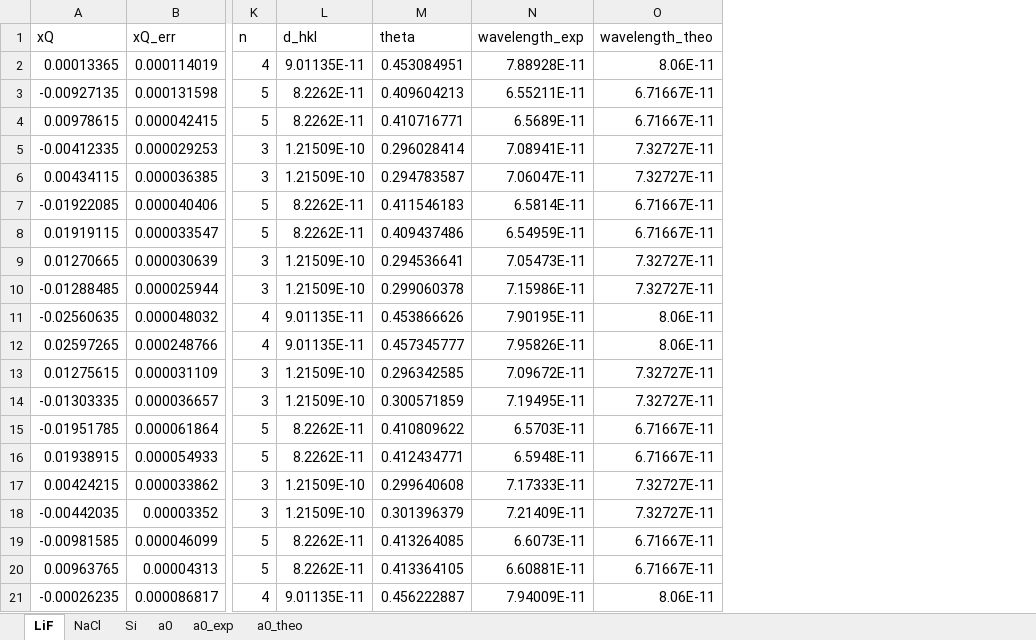
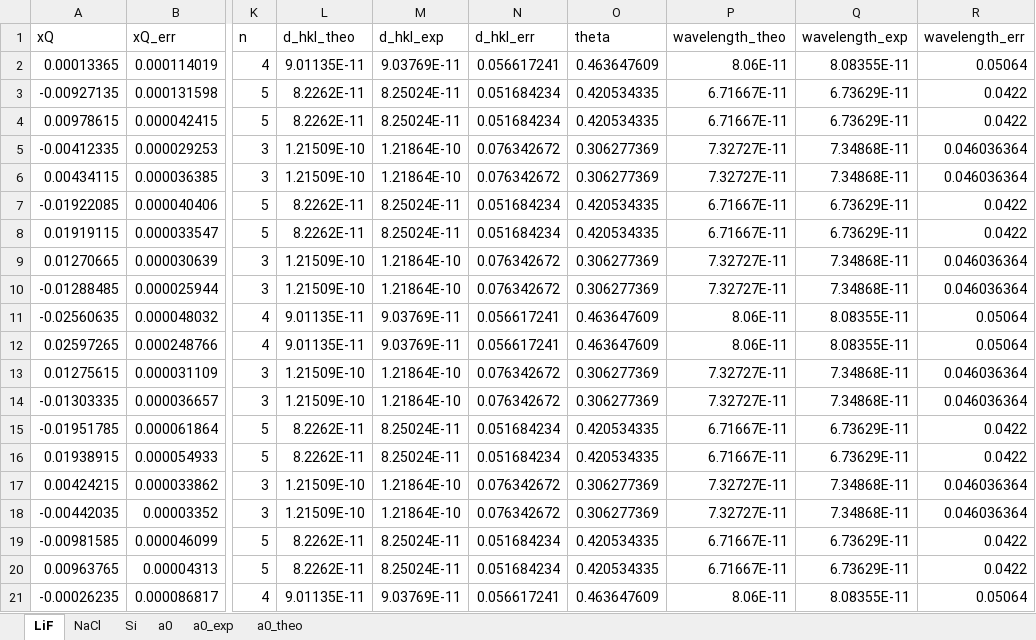
Before and after one commit to GeremyMichaud/H24_Laue, an Excel workbook: laue_data.xlsx, sheet LiF, drawn as a sheet; only a part is shown, gaps mark what is left out; values as stored, in another font and other column widths than the file's, no borders; removed rows and columns are numbered as before the commit, all else as after; the diff names each change by its address in the sheet, - before the commit and + after, or states it on an @@ line.

```diff
--- a/laue_data.xlsx (sheet LiF)
+++ b/laue_data.xlsx (sheet LiF)
+column M (d_hkl_exp), rows 2-21: 9.03769E-11 | 8.25024E-11 | 8.25024E-11 | 1.21864E-10 | 1.21864E-10 | 8.25024E-11 | 8.25024E-11 | 1.21864E-10 | 1.21864E-10 | 9.03769E-11 | 9.03769E-11 | 1.21864E-10 | 1.21864E-10 | 8.25024E-11 | 8.25024E-11 | 1.21864E-10 | 1.21864E-10 | 8.25024E-11 | 8.25024E-11 | 9.03769E-11
+column N (d_hkl_err), rows 2-21: 0.056617241 | 0.051684234 | 0.051684234 | 0.076342672 | 0.076342672 | 0.051684234 | 0.051684234 | 0.076342672 | 0.076342672 | 0.056617241 | 0.056617241 | 0.076342672 | 0.076342672 | 0.051684234 | 0.051684234 | 0.076342672 | 0.076342672 | 0.051684234 | 0.051684234 | 0.056617241
-column N (wavelength_exp), rows 2-21: 7.88928E-11 | 6.55211E-11 | 6.5689E-11 | 7.08941E-11 | 7.06047E-11 | 6.5814E-11 | 6.54959E-11 | 7.05473E-11 | 7.15986E-11 | 7.90195E-11 | 7.95826E-11 | 7.09672E-11 | 7.19495E-11 | 6.5703E-11 | 6.5948E-11 | 7.17333E-11 | 7.21409E-11 | 6.6073E-11 | 6.60881E-11 | 7.94009E-11
+column Q (wavelength_exp), rows 2-21: 8.08355E-11 | 6.73629E-11 | 6.73629E-11 | 7.34868E-11 | 7.34868E-11 | 6.73629E-11 | 6.73629E-11 | 7.34868E-11 | 7.34868E-11 | 8.08355E-11 | 8.08355E-11 | 7.34868E-11 | 7.34868E-11 | 6.73629E-11 | 6.73629E-11 | 7.34868E-11 | 7.34868E-11 | 6.73629E-11 | 6.73629E-11 | 8.08355E-11
+column R (wavelength_err), rows 2-21: 0.05064 | 0.0422 | 0.0422 | 0.046036364 | 0.046036364 | 0.0422 | 0.0422 | 0.046036364 | 0.046036364 | 0.05064 | 0.05064 | 0.046036364 | 0.046036364 | 0.0422 | 0.0422 | 0.046036364 | 0.046036364 | 0.0422 | 0.0422 | 0.05064
-L1: d_hkl
+L1: d_hkl_theo
-O2 (theta): 0.453084951
+O2 (theta): 0.463647609
-O3 (theta): 0.409604213
+O3 (theta): 0.420534335
-O4 (theta): 0.410716771
+O4 (theta): 0.420534335
-O5 (theta): 0.296028414
+O5 (theta): 0.306277369
-O6 (theta): 0.294783587
+O6 (theta): 0.306277369
-O7 (theta): 0.411546183
+O7 (theta): 0.420534335
-O8 (theta): 0.409437486
+O8 (theta): 0.420534335
-O9 (theta): 0.294536641
+O9 (theta): 0.306277369
-O10 (theta): 0.299060378
+O10 (theta): 0.306277369
-O11 (theta): 0.453866626
+O11 (theta): 0.463647609
-O12 (theta): 0.457345777
+O12 (theta): 0.463647609
-O13 (theta): 0.296342585
+O13 (theta): 0.306277369
-O14 (theta): 0.300571859
+O14 (theta): 0.306277369
-O15 (theta): 0.410809622
+O15 (theta): 0.420534335
-O16 (theta): 0.412434771
+O16 (theta): 0.420534335
-O17 (theta): 0.299640608
+O17 (theta): 0.306277369
-O18 (theta): 0.301396379
+O18 (theta): 0.306277369
-O19 (theta): 0.413264085
+O19 (theta): 0.420534335
-O20 (theta): 0.413364105
+O20 (theta): 0.420534335
-O21 (theta): 0.456222887
+O21 (theta): 0.463647609
```
Also changed, not shown: sheet Si, sheet NaCl, 9 other files.
